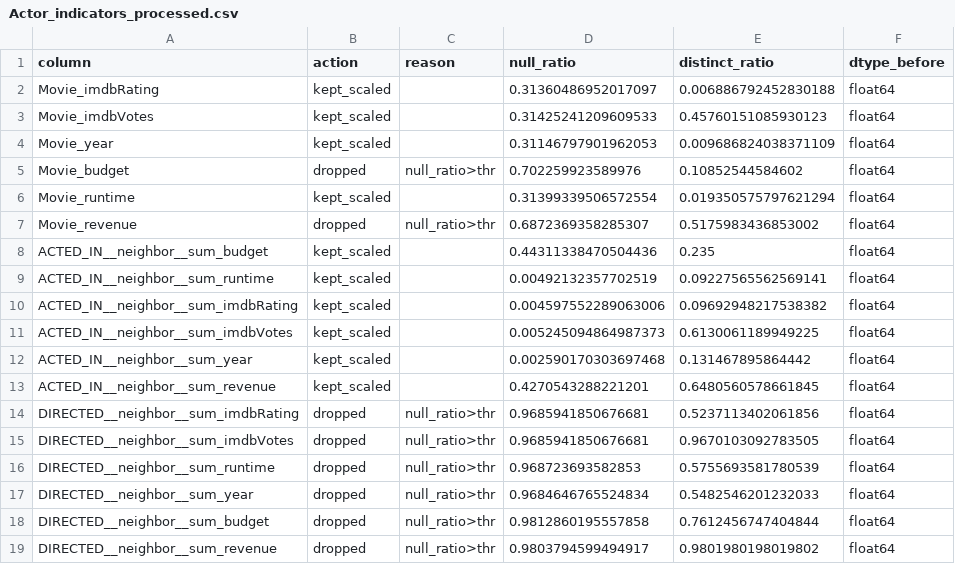
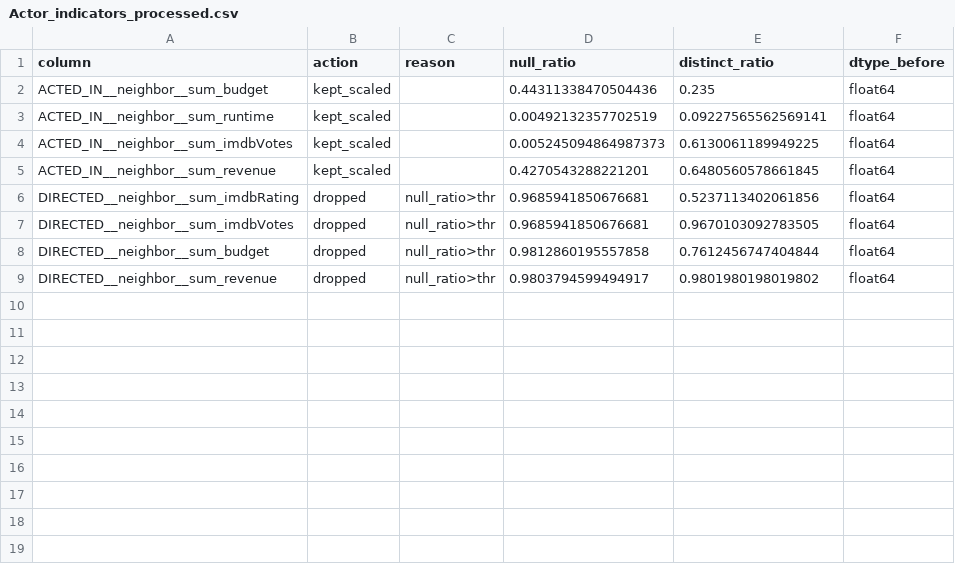
Before and after one commit to AlexChanson/Comparing-Nodes, a CSV file: reports/Actor_indicators_processed.csv, drawn as a sheet; the diff names each change by its address in the sheet, - before the commit and + after, or states it on an @@ line.

```diff
--- a/reports/Actor_indicators_processed.csv
+++ b/reports/Actor_indicators_processed.csv
-row 2: Movie_imdbRating | kept_scaled |  | 0.31360486952017097 | 0.006886792452830188 | float64
-row 3: Movie_imdbVotes | kept_scaled |  | 0.31425241209609533 | 0.45760151085930123 | float64
-row 4: Movie_year | kept_scaled |  | 0.31146797901962053 | 0.009686824038371109 | float64
-row 5: Movie_budget | dropped | null_ratio>thr | 0.702259923589976 | 0.10852544584602 | float64
-row 6: Movie_runtime | kept_scaled |  | 0.31399339506572554 | 0.019350575797621294 | float64
-row 7: Movie_revenue | dropped | null_ratio>thr | 0.6872369358285307 | 0.5175983436853002 | float64
-row 10: ACTED_IN__neighbor__sum_imdbRating | kept_scaled |  | 0.004597552289063006 | 0.09692948217538382 | float64
-row 12: ACTED_IN__neighbor__sum_year | kept_scaled |  | 0.002590170303697468 | 0.131467895864442 | float64
-row 16: DIRECTED__neighbor__sum_runtime | dropped | null_ratio>thr | 0.968723693582853 | 0.5755693581780539 | float64
-row 17: DIRECTED__neighbor__sum_year | dropped | null_ratio>thr | 0.9684646765524834 | 0.5482546201232033 | float64
```
Also changed, not shown: reports/Airport_indicators_processed.csv, reports/Movie_indicators_processed.csv, 6 other files.
